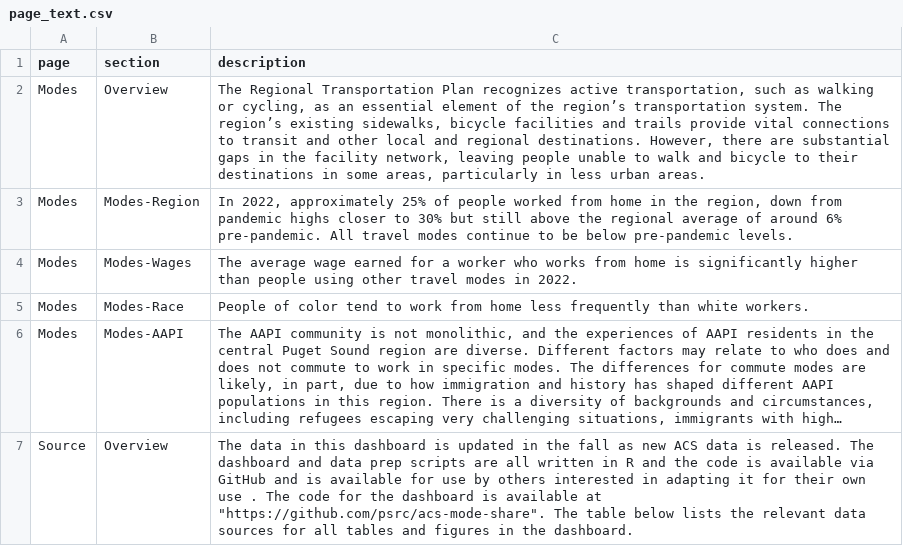
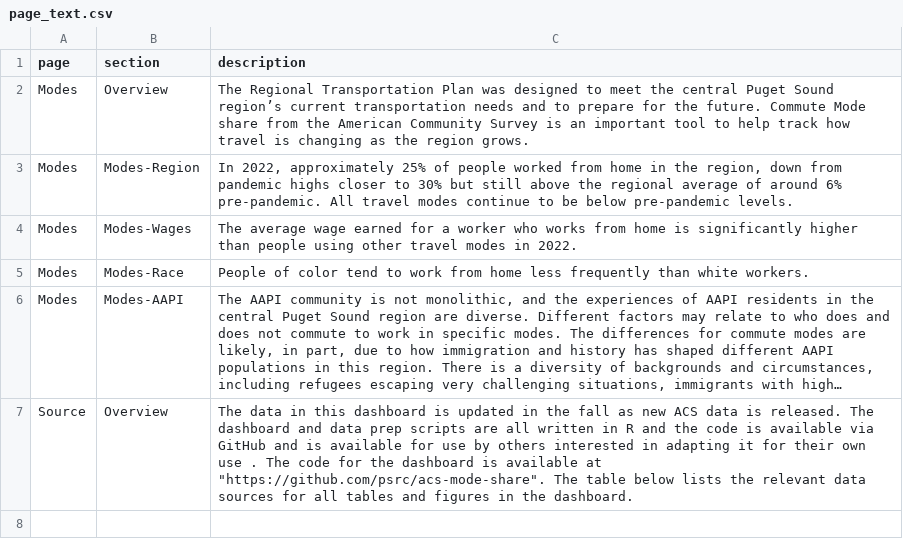
Before and after one commit to psrc/acs-mode-share, a CSV file: data/page_text.csv, drawn as a sheet; long unchanged cells end in ….

```diff
--- a/data/page_text.csv
+++ b/data/page_text.csv
@@ -1,3 +1,3 @@
 page,section,description
-Modes,Overview,"The Regional Transportation Plan recognizes active transportation, such as walking or cycling, as an essential element of the region’s transportation system. The region’s existing sidewalks, bicycle facilities and trails provide vital connections to transit and other local and regional destinations. However, there are substantial gaps in the facility network, leaving people unable  to walk and bicycle to their destinations in some areas, particularly in less urban areas."
+Modes,Overview,The Regional Transportation Plan was designed to meet the central Puget Sound region’s current transportation needs and to prepare for the future. Commute Mode share from the American Community Survey is an important tool to help track how travel is changing as the region grows.
 Modes,Modes-Region,"In 2022, approximately 25% of people worked from home in the region, down from pandemic highs closer to 30% but still above the regional average of around 6% pre-pandemic. All travel modes continue to be below pre-pandemic levels."
```
Also changed, not shown: 1 other file.
